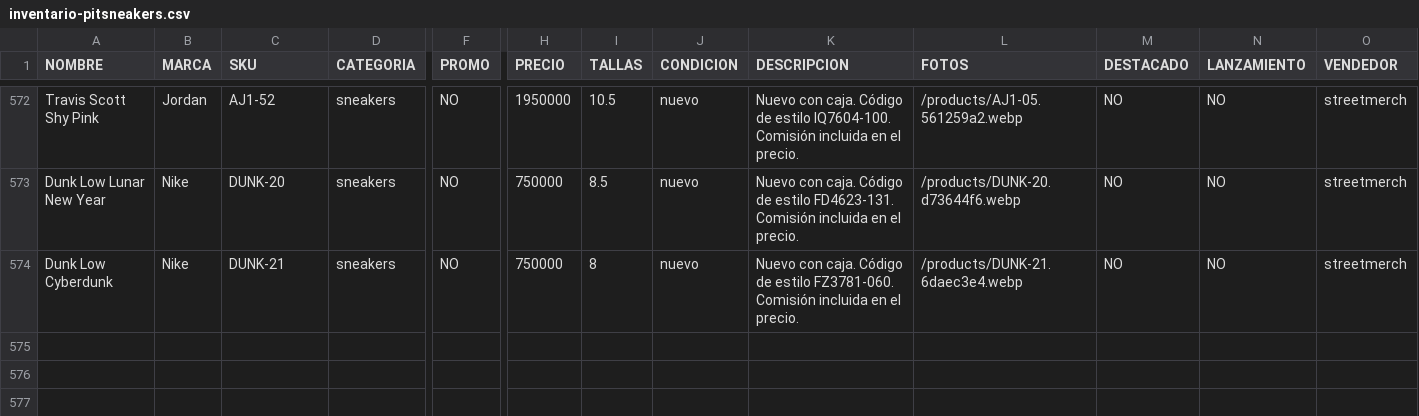
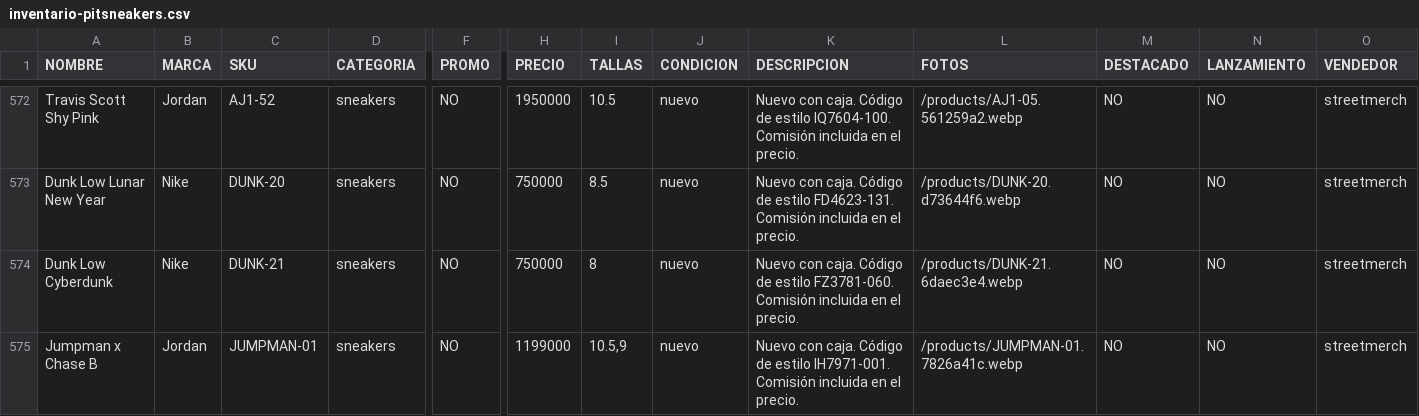
Before and after one commit to pitzsneakerscol-ui/pitsneakers-web, a CSV file: docs/inventario-pitsneakers.csv, drawn as a sheet; only a part is shown, gaps mark what is left out; rows hold the shown columns only; the diff names each change by its address in the sheet, - before the commit and + after, or states it on an @@ line.

```diff
--- a/docs/inventario-pitsneakers.csv
+++ b/docs/inventario-pitsneakers.csv
+row 575: Jumpman x Chase B | Jordan | JUMPMAN-01 | sneakers | NO | 1199000 | 10.5,9 | nuevo | Nuevo con caja. Código de estilo IH7971-001. Comisión incluida en el precio. | /products/JUMPMAN-01.7826a41c.webp | NO | NO | streetmerch
```
Also changed, not shown: 4 other files.
